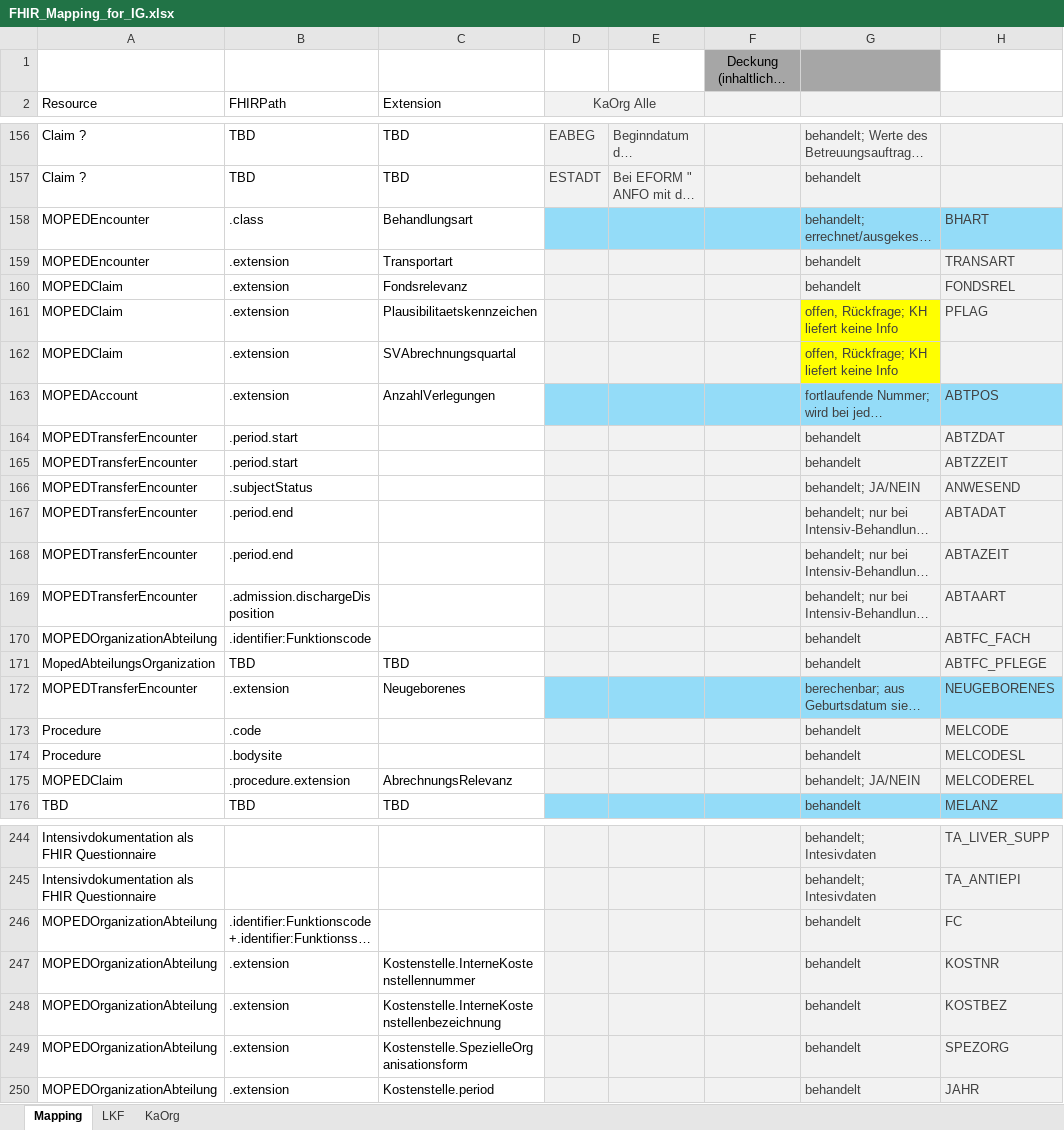
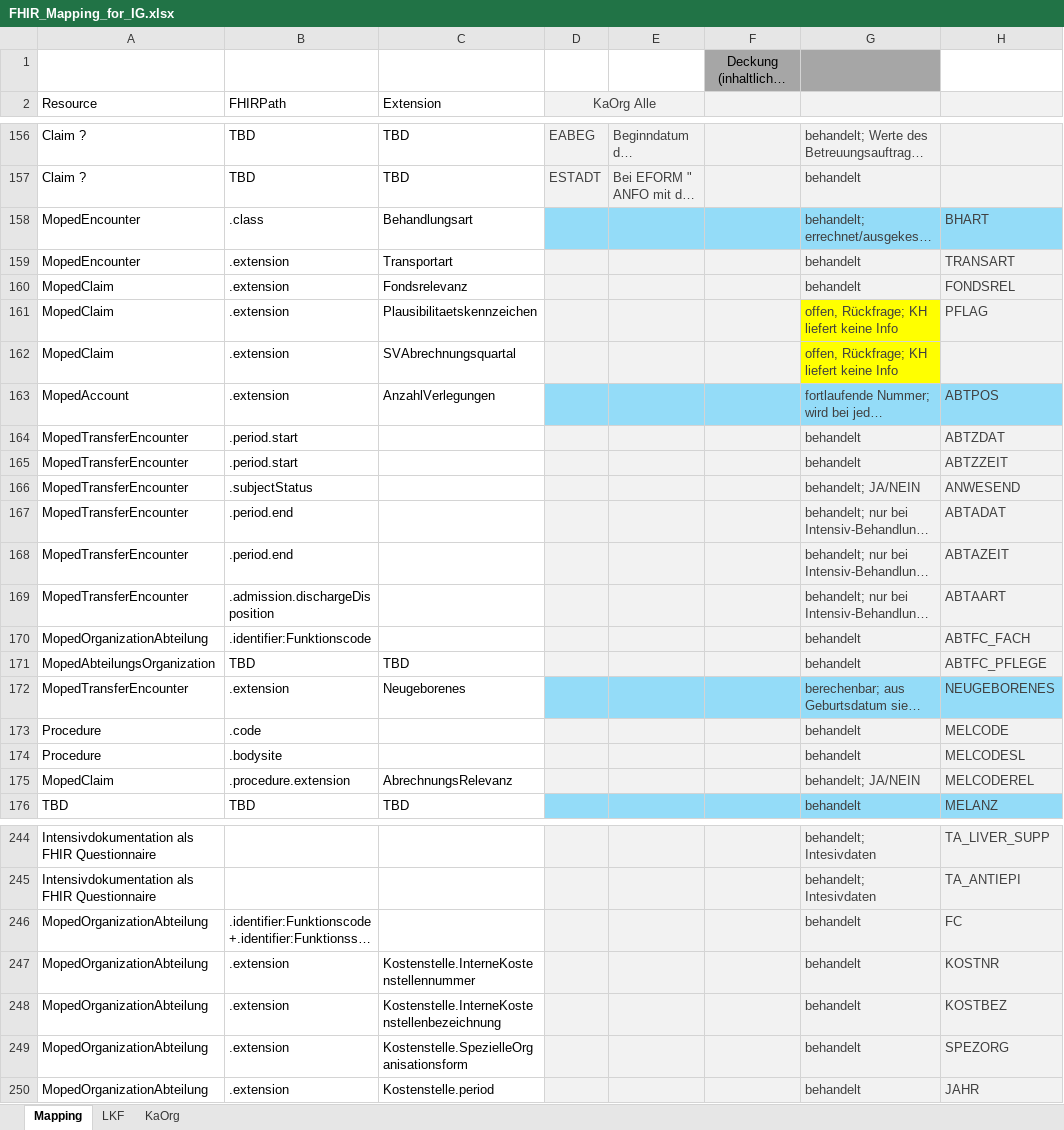
Before and after one commit to HL7Austria/ELGA-MOPED-R5, an Excel workbook: docs/FHIR_Mapping_for_IG.xlsx, sheet Mapping, drawn as a sheet; only a part is shown, gaps mark what is left out; long unchanged cells end in …; values as stored, in another font and other column widths than the file's, no borders; the diff covers the shown part only; the diff names each change by its address in the sheet, - before the commit and + after, or states it on an @@ line.

Commit message:
erster draft geändertes mapping VAE

```diff
--- a/docs/FHIR_Mapping_for_IG.xlsx (sheet Mapping)
+++ b/docs/FHIR_Mapping_for_IG.xlsx (sheet Mapping)
-A158:A159 (Resource): MOPEDEncounter
+A158:A159 (Resource): MopedEncounter
-A160:A162 (Resource): MOPEDClaim
+A160:A162 (Resource): MopedClaim
-A163 (Resource): MOPEDAccount
+A163 (Resource): MopedAccount
-A164:A169 (Resource): MOPEDTransferEncounter
+A164:A169 (Resource): MopedTransferEncounter
-A170 (Resource): MOPEDOrganizationAbteilung
+A170 (Resource): MopedOrganizationAbteilung
-A172 (Resource): MOPEDTransferEncounter
+A172 (Resource): MopedTransferEncounter
-A175 (Resource): MOPEDClaim
+A175 (Resource): MopedClaim
-A246:A250 (Resource): MOPEDOrganizationAbteilung
+A246:A250 (Resource): MopedOrganizationAbteilung
```
Also changed, not shown: 82 edited cells elsewhere in this sheet, sheet KaOrg, sheet LKF.
